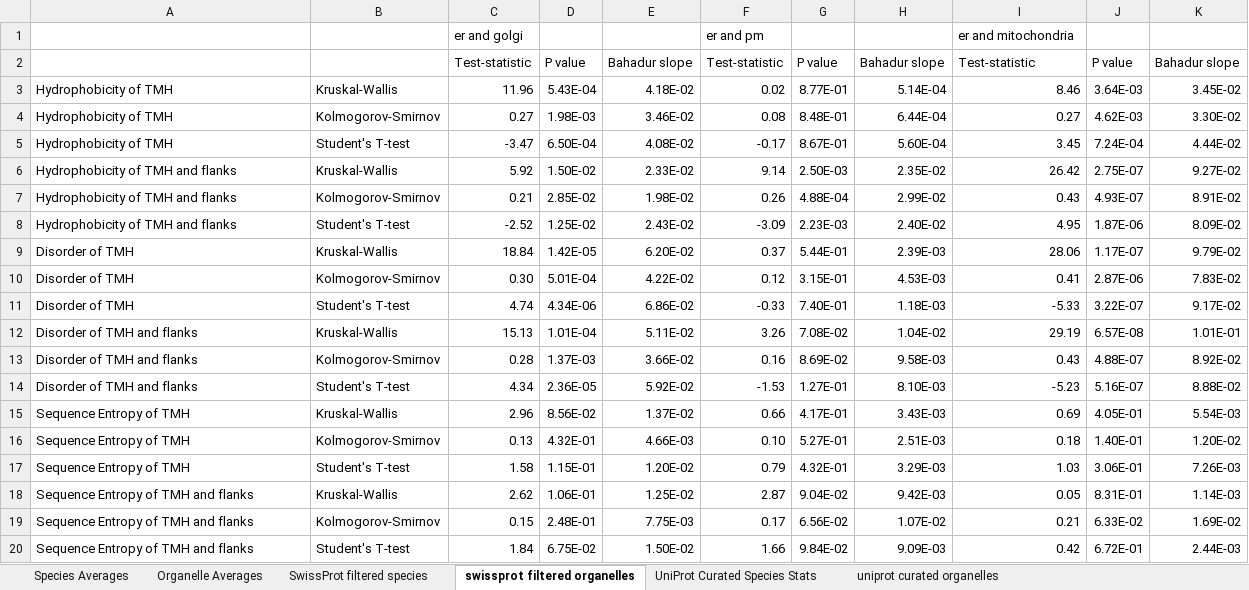
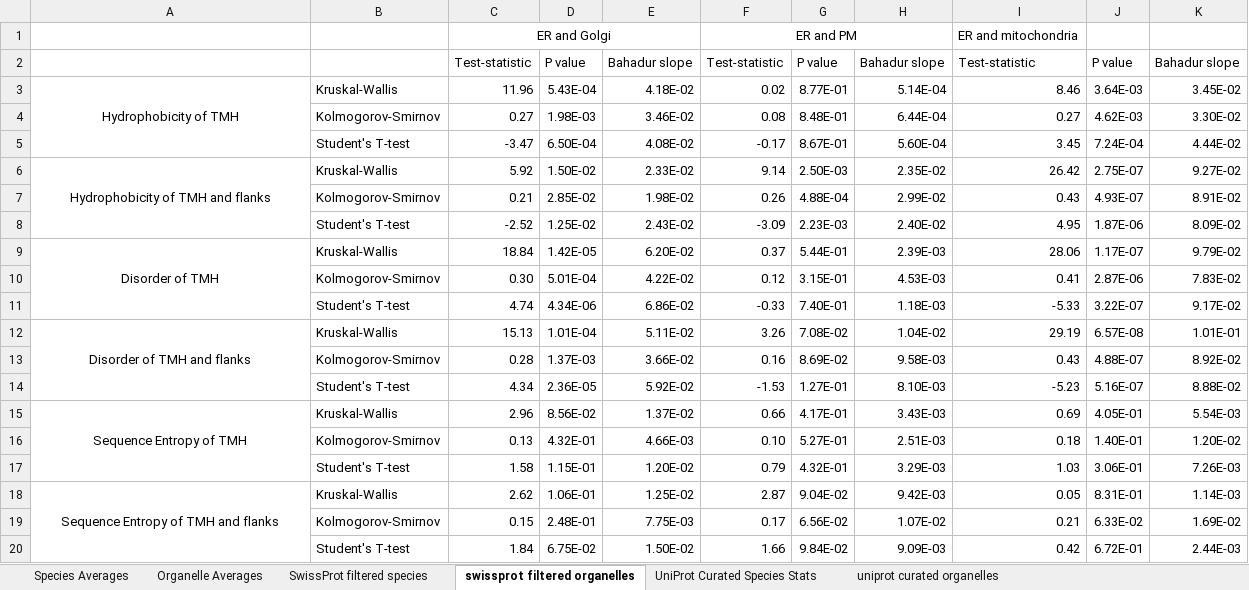
Before and after one commit to JamesABaker/Manchester-PhD-Thesis, an Excel workbook: notes/latex table test.xlsx, sheet swissprot filtered organelles, drawn as a sheet; values as stored, in another font and other column widths than the file's, no borders; 1 other sheet too large or unreadable and not compared; removed rows and columns are numbered as before the commit, all else as after; the diff names each change by its address in the sheet, - before the commit and + after, or states it on an @@ line.

```diff
--- a/notes/latex table test.xlsx (sheet swissprot filtered organelles)
+++ b/notes/latex table test.xlsx (sheet swissprot filtered organelles)
-row 1:  |  | er and golgi |  |  | er and pm |  |  | er and mitochondria
+row 1:  |  | ER and Golgi |  |  | ER and PM |  |  | ER and mitochondria
-A3 alignment: left
+A3 alignment: center
+A3:A5 merged
-A4:A5: Hydrophobicity of TMH
+A4:A5: (empty)
-A6 alignment: left
+A6 alignment: center
+A6:A8 merged
-A7:A8: Hydrophobicity of TMH and flanks
+A7:A8: (empty)
-A9 alignment: left
+A9 alignment: center
+A9:A11 merged
-A10:A11: Disorder of TMH
+A10:A11: (empty)
-A12 alignment: left
+A12 alignment: center
+A12:A14 merged
-A13:A14: Disorder of TMH and flanks
+A13:A14: (empty)
-A15 alignment: left
+A15 alignment: center
+A15:A17 merged
-A16:A17: Sequence Entropy of TMH
+A16:A17: (empty)
-A18 alignment: left
+A18 alignment: center
+A18:A20 merged
-A19:A20: Sequence Entropy of TMH and flanks
+A19:A20: (empty)
```
Also changed, not shown: sheet uniprot curated organelles, charts or pictures, 2 other files.
